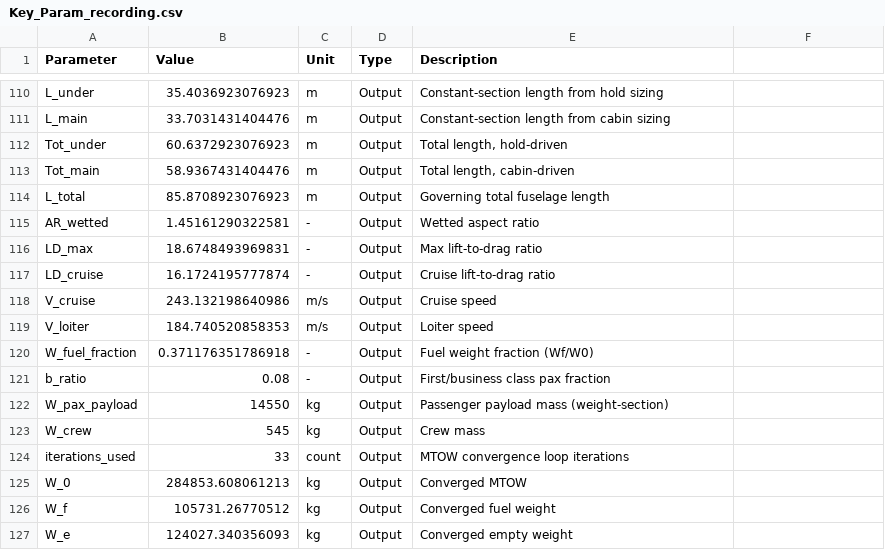
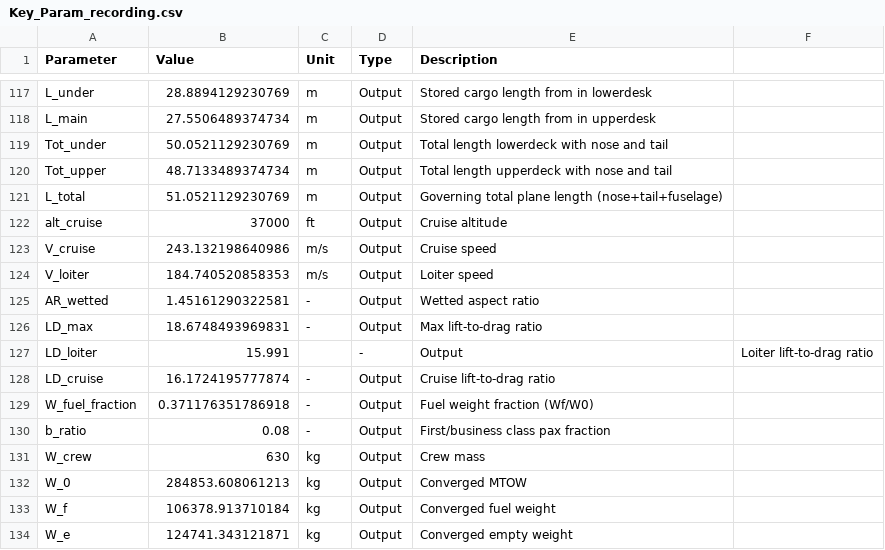
Before and after one commit to Lea324/AVD, a CSV file: Key_Param_recording.csv, drawn as a sheet; only a part is shown, gaps mark what is left out; removed rows and columns are numbered as before the commit, all else as after; the diff covers the shown part only; the diff names each change by its address in the sheet, - before the commit and + after, or states it on an @@ line.

```diff
--- a/Key_Param_recording.csv
+++ b/Key_Param_recording.csv
-B117 (Value): 35.4036923076923
+B117 (Value): 28.8894129230769
-E117 (Description): Constant-section length from hold sizing
+E117 (Description): Stored cargo length from in lowerdesk
-B118 (Value): 33.7031431404476
+B118 (Value): 27.5506489374734
-E118 (Description): Constant-section length from cabin sizing
+E118 (Description): Stored cargo length from in upperdesk
-B119 (Value): 60.6372923076923
+B119 (Value): 50.0521129230769
-E119 (Description): Total length, hold-driven
+E119 (Description): Total length lowerdeck with nose and tail
-row 113: Tot_main | 58.9367431404476 | m | Output | Total length, cabin-driven
+row 120: Tot_upper | 48.7133489374734 | m | Output | Total length upperdeck with nose and tail
-B121 (Value): 85.8708923076923
+B121 (Value): 51.0521129230769
-E121 (Description): Governing total fuselage length
+E121 (Description): Governing total plane length (nose+tail+fuselage)
+row 122: alt_cruise | 37000 | ft | Output | Cruise altitude
@@ row 118 moved to row 123: V_cruise @@
@@ row 119 moved to row 124: V_loiter @@
+row 127: LD_loiter | 15.991 |  | - | Output | Loiter lift-to-drag ratio
-row 122: W_pax_payload | 14550 | kg | Output | Passenger payload mass (weight-section)
-B131 (Value): 545
+B131 (Value): 630
-row 124: iterations_used | 33 | count | Output | MTOW convergence loop iterations
-B133 (Value): 105731.26770512
+B133 (Value): 106378.913710184
-B134 (Value): 124027.340356093
+B134 (Value): 124741.343121871
```
Also changed, not shown: 10 added rows, 3 removed rows and 10 edited cells elsewhere in this file, 4 other files.
